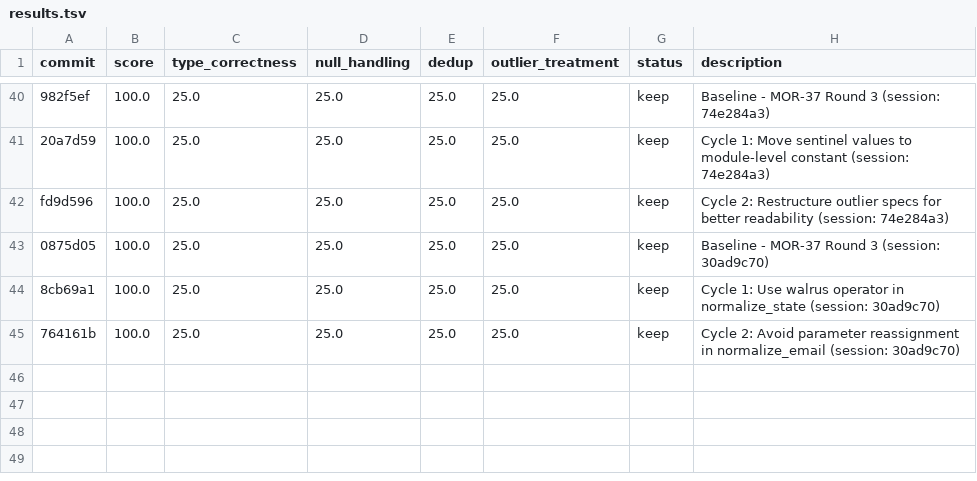
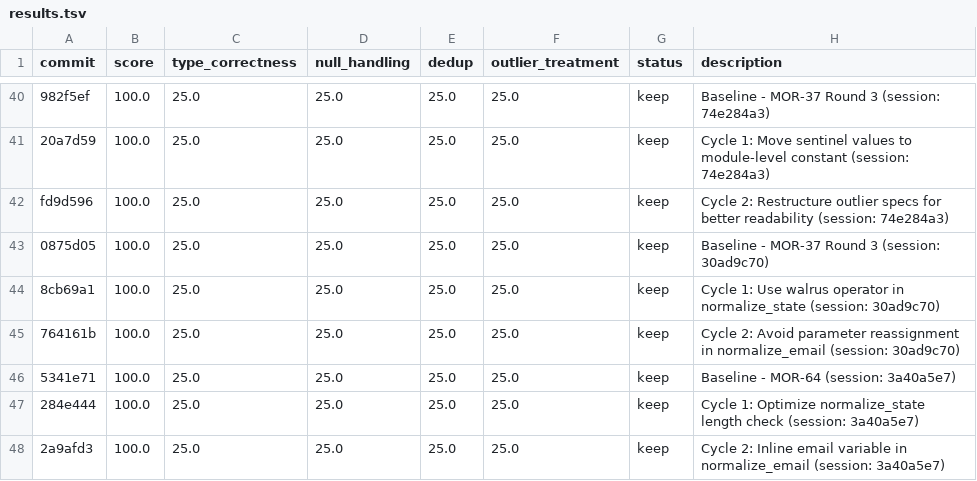
Before and after one commit to bmaguiraz/autoresearcher, a TSV file: experiments/03-data-cleaning/results.tsv, drawn as a sheet; only a part is shown, gaps mark what is left out; the diff names each change by its address in the sheet, - before the commit and + after, or states it on an @@ line.

```diff
--- a/experiments/03-data-cleaning/results.tsv
+++ b/experiments/03-data-cleaning/results.tsv
+row 46: 5341e71 | 100.0 | 25.0 | 25.0 | 25.0 | 25.0 | keep | Baseline - MOR-64 (session: 3a40a5e7)
+row 47: 284e444 | 100.0 | 25.0 | 25.0 | 25.0 | 25.0 | keep | Cycle 1: Optimize normalize_state length check (session: 3a40a5e7)
+row 48: 2a9afd3 | 100.0 | 25.0 | 25.0 | 25.0 | 25.0 | keep | Cycle 2: Inline email variable in normalize_email (session: 3a40a5e7)
```
